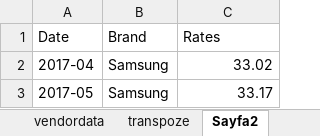
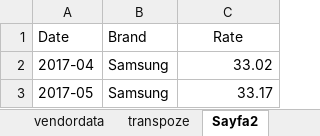
Before and after one commit to emu-hacettepe-analytics/emu430-fall2023-team-ctrl_s, an Excel workbook: vendordatason.xlsx, sheet Sayfa2, drawn as a sheet; only a part is shown; values as stored, in another font and other column widths than the file's, no borders; the diff names each change by its address in the sheet, - before the commit and + after, or states it on an @@ line.

Commit message:
data ayaR

```diff
--- a/vendordatason.xlsx (sheet Sayfa2)
+++ b/vendordatason.xlsx (sheet Sayfa2)
-C1: Rates
+C1: Rate
-C1 alignment: left
+C1 alignment: center
```
Also changed, not shown: 2 other files.
